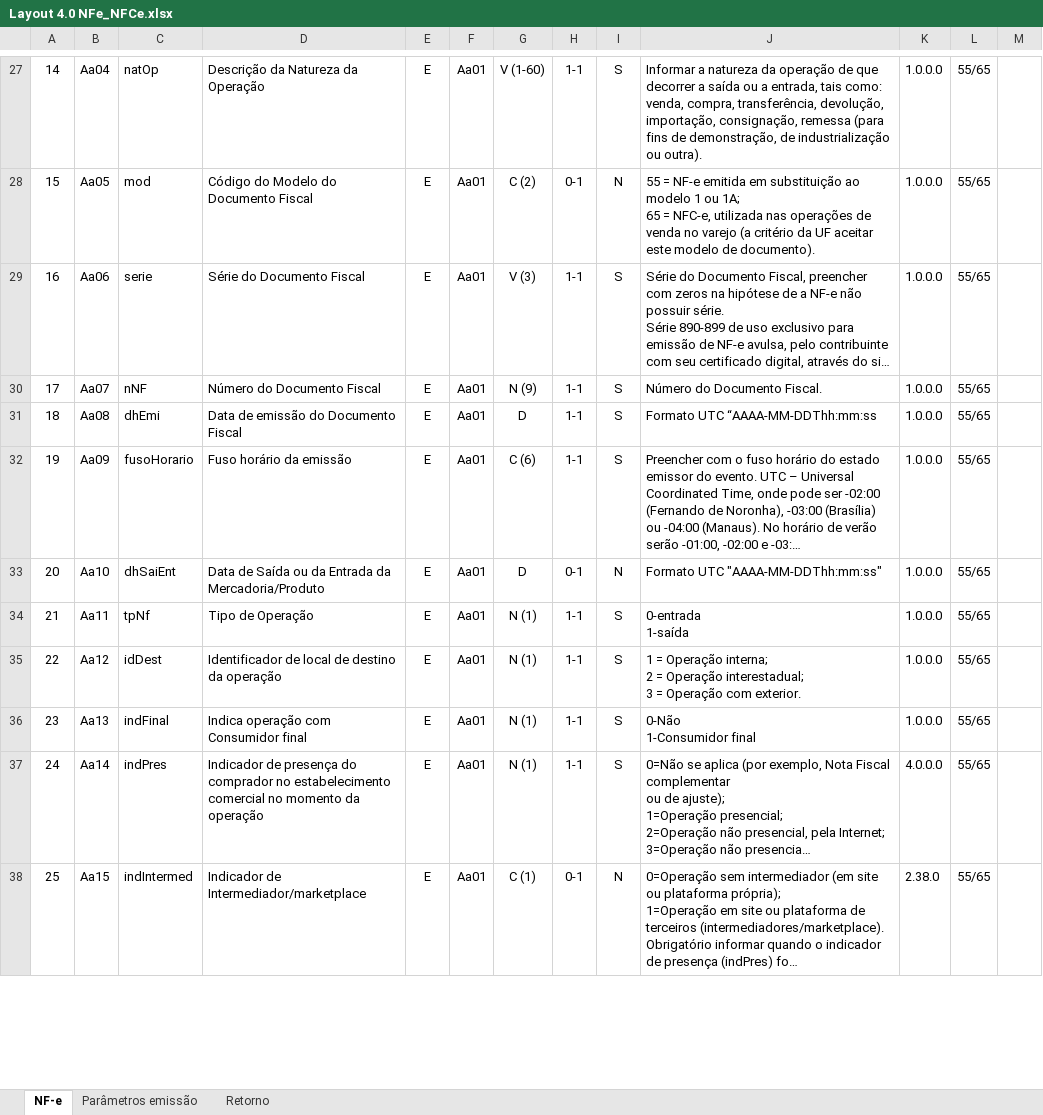
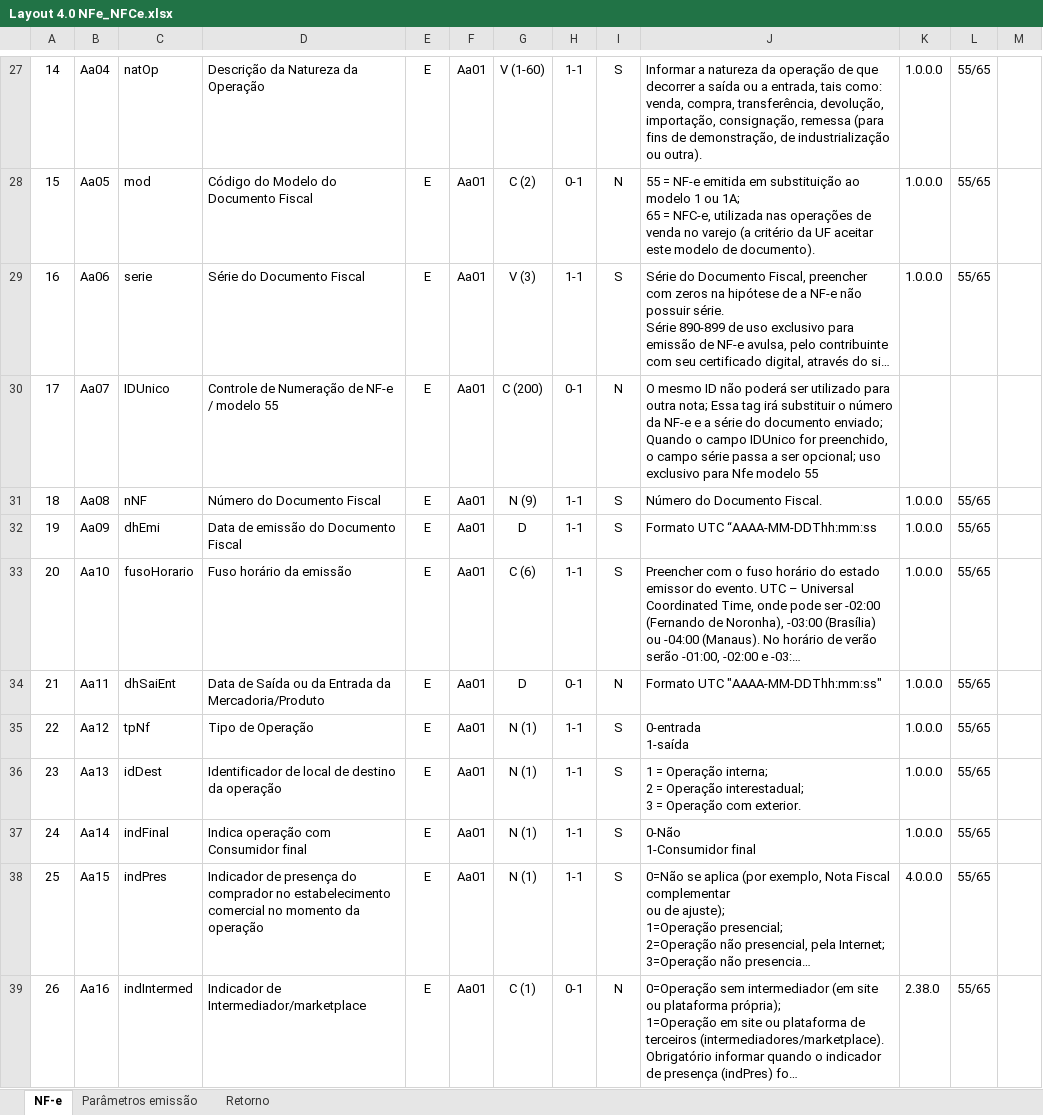
Before and after one commit to migrate-company/integracao-InvoiCy-BR, an Excel workbook: Emissão/Layouts/Layout 4.0 NFe_NFCe.xlsx, sheet NF-e, drawn as a sheet; only a part is shown, gaps mark what is left out; long unchanged cells end in …; values as stored, in another font and other column widths than the file's, no borders; charts and pictures not drawn; addresses are those after the commit; the diff covers the shown part only; the diff names each change by its address in the sheet, - before the commit and + after, or states it on an @@ line.

Commit message:
Ajuste layout NT2019.001 v1.62

```diff
--- a/Emissão/Layouts/Layout 4.0 NFe_NFCe.xlsx (sheet NF-e)
+++ b/Emissão/Layouts/Layout 4.0 NFe_NFCe.xlsx (sheet NF-e)
+row 30: 17 | Aa07 | IDUnico | Controle de Numeração de NF-e / modelo 55 | E | Aa01 | C (200) | 0-1 | N | O mesmo ID não poderá ser utilizado para outra nota; Essa tag irá substituir o número da NF-e e a série do documento enviado; Quando o campo IDUnico for preenchido, o campo série passa a ser opcional; uso exclusivo para Nfe modelo 55
@@ column A renumbered from row 31 down @@
-B31: Aa07
+B31: Aa08
-B32: Aa08
+B32: Aa09
-B33: Aa09
+B33: Aa10
-B34: Aa10
+B34: Aa11
-B35: Aa11
+B35: Aa12
-B36: Aa12
+B36: Aa13
-B37: Aa13
+B37: Aa14
-B38: Aa14
+B38: Aa15
-B39: Aa15
+B39: Aa16
```
Also changed, not shown: 6 added rows and 11 edited cells elsewhere in this sheet, formulas that keep their value.
